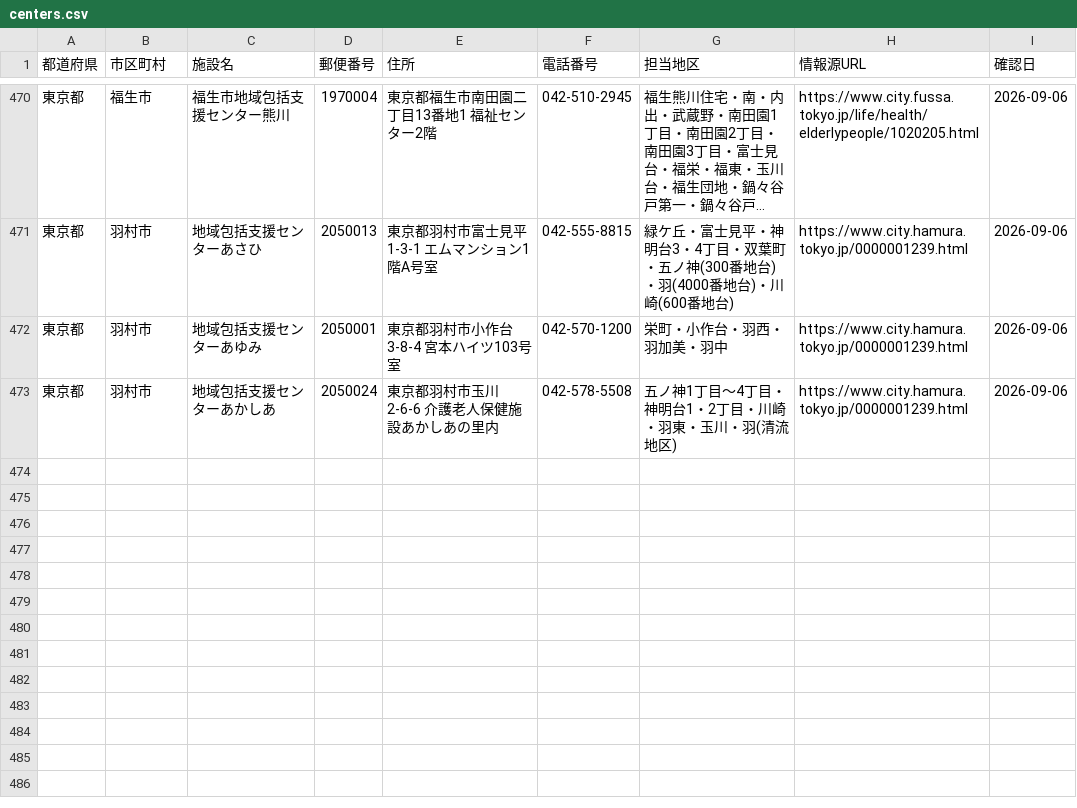
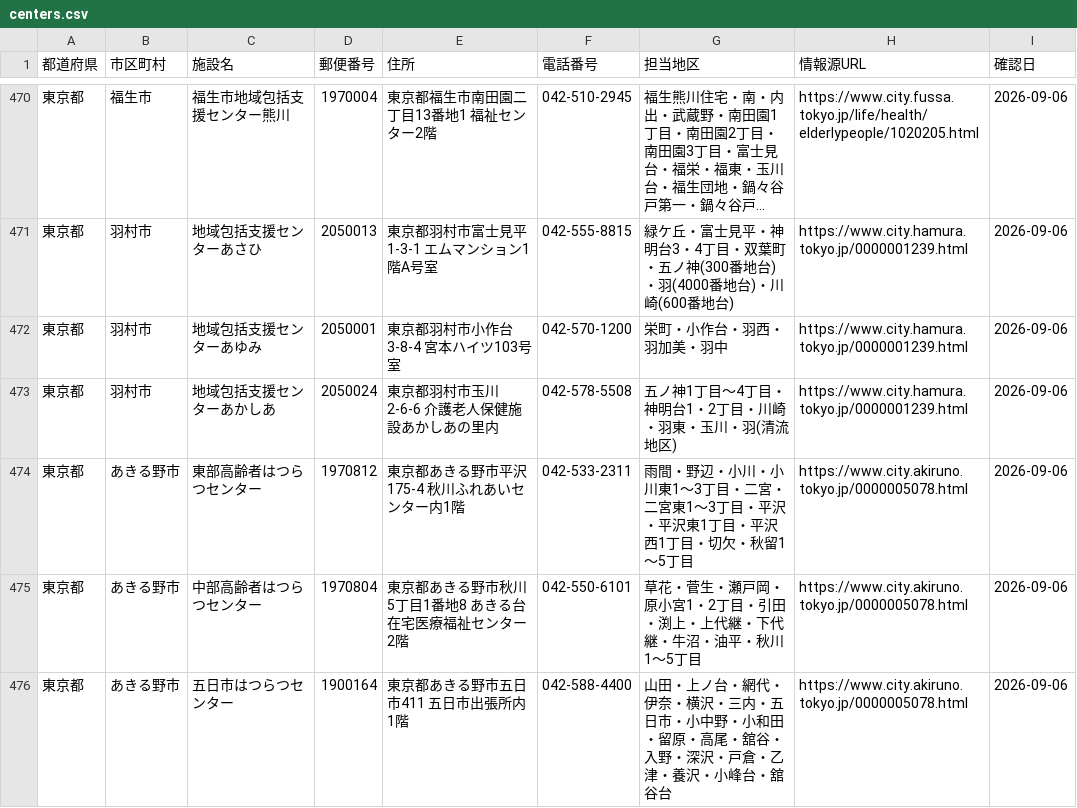
Before and after one commit to shuumeg/holly-village-app, a CSV file: data/centers.csv, drawn as a sheet; only a part is shown, gaps mark what is left out; long unchanged cells end in ….

```diff
--- a/data/centers.csv
+++ b/data/centers.csv
@@ -473 +473,4 @@
 "東京都","羽村市","地域包括支援センターあかしあ","2050024","東京都羽村市玉川2-6-6 介護老人保健施設あかしあの里内","042-578-5508","五ノ神1丁目～4丁目・神明台1・2丁目・川崎・羽東・玉川・羽(清流地区)","https://www.city.hamura.tokyo.jp/0000001239.html","2026-09-06"
+"東京都","あきる野市","東部高齢者はつらつセンター","1970812","東京都あきる野市平沢175-4 秋川ふれあいセンター内1階","042-533-2311","雨間・野辺・小川・小川東1～3丁目・二宮・二宮東1～3丁目・平沢・平沢東1丁目・平沢西1丁目・切欠・秋留1～5丁目","https://www.city.akiruno.tokyo.jp/0000005078.html","2026-09-06"
+"東京都","あきる野市","中部高齢者はつらつセンター","1970804","東京都あきる野市秋川5丁目1番地8 あきる台在宅医療福祉センター2階","042-550-6101","草花・菅生・瀬戸岡・原小宮1・2丁目・引田・渕上・上代継・下代継・牛沼・油平・秋川1～5丁目","https://www.city.akiruno.tokyo.jp/0000005078.html","2026-09-06"
+"東京都","あきる野市","五日市はつらつセンター","1900164","東京都あきる野市五日市411 五日市出張所内1階","042-588-4400","山田・上ノ台・網代・伊奈・横沢・三内・五日市・小中野・小和田・留原・高尾・舘谷・入野・深沢・戸倉・乙津・養沢・小峰台・舘谷台","https://www.city.akiruno.tokyo.jp/0000005078.html","2026-09-06"
```
Also changed, not shown: data/centers_import.csv.
